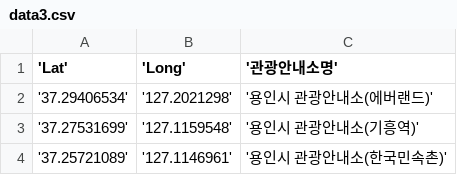
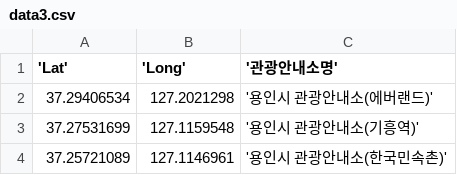
Before and after one commit to Jisu-han/jisu-han.github.io, a CSV file: data3.csv, drawn as a sheet.

Commit message:
Update data3.csv

```diff
--- a/data3.csv
+++ b/data3.csv
@@ -1,4 +1,4 @@
 'Lat','Long','관광안내소명'
-'37.29406534', '127.2021298', '용인시 관광안내소(에버랜드)'
-'37.27531699', '127.1159548', '용인시 관광안내소(기흥역)'
-'37.25721089', '127.1146961', '용인시 관광안내소(한국민속촌)'
+37.29406534, 127.2021298, '용인시 관광안내소(에버랜드)'
+37.27531699, 127.1159548, '용인시 관광안내소(기흥역)'
+37.25721089, 127.1146961, '용인시 관광안내소(한국민속촌)'
```
